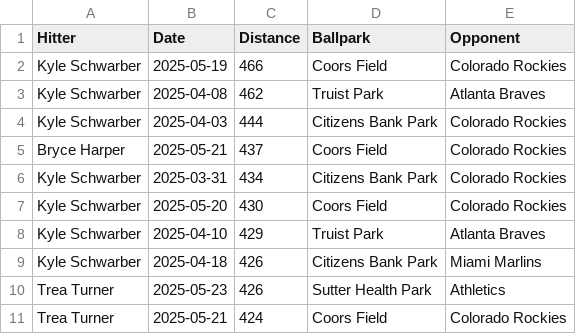
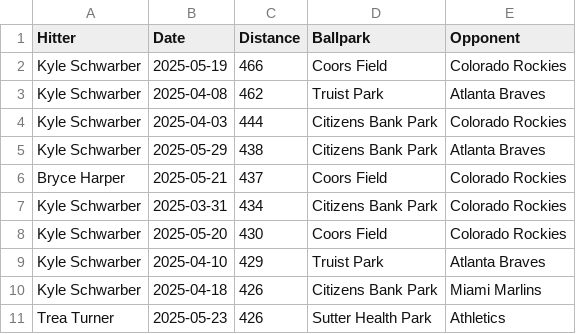
Before and after one commit to dlempa/phillies-stats, a CSV file: data/homeruns_top10.csv, drawn as a sheet.

```diff
--- a/data/homeruns_top10.csv
+++ b/data/homeruns_top10.csv
@@ -4,2 +4,3 @@ Kyle Schwarber,2025-04-08,462,Truist Park,Atlanta Braves
 Kyle Schwarber,2025-04-03,444,Citizens Bank Park,Colorado Rockies
+Kyle Schwarber,2025-05-29,438,Citizens Bank Park,Atlanta Braves
 Bryce Harper,2025-05-21,437,Coors Field,Colorado Rockies
@@ -10,2 +11 @@ Kyle Schwarber,2025-04-18,426,Citizens Bank Park,Miami Marlins
 Trea Turner,2025-05-23,426,Sutter Health Park,Athletics
-Trea Turner,2025-05-21,424,Coors Field,Colorado Rockies
```
Also changed, not shown: data/homeruns_all.csv.
